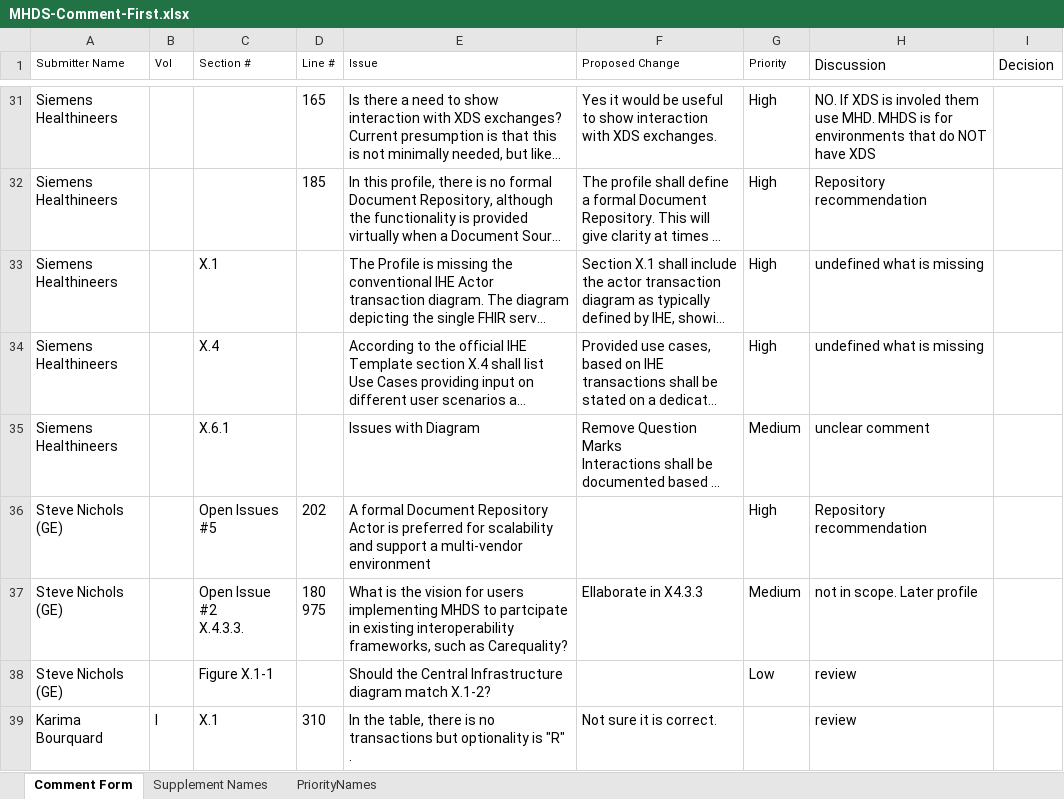
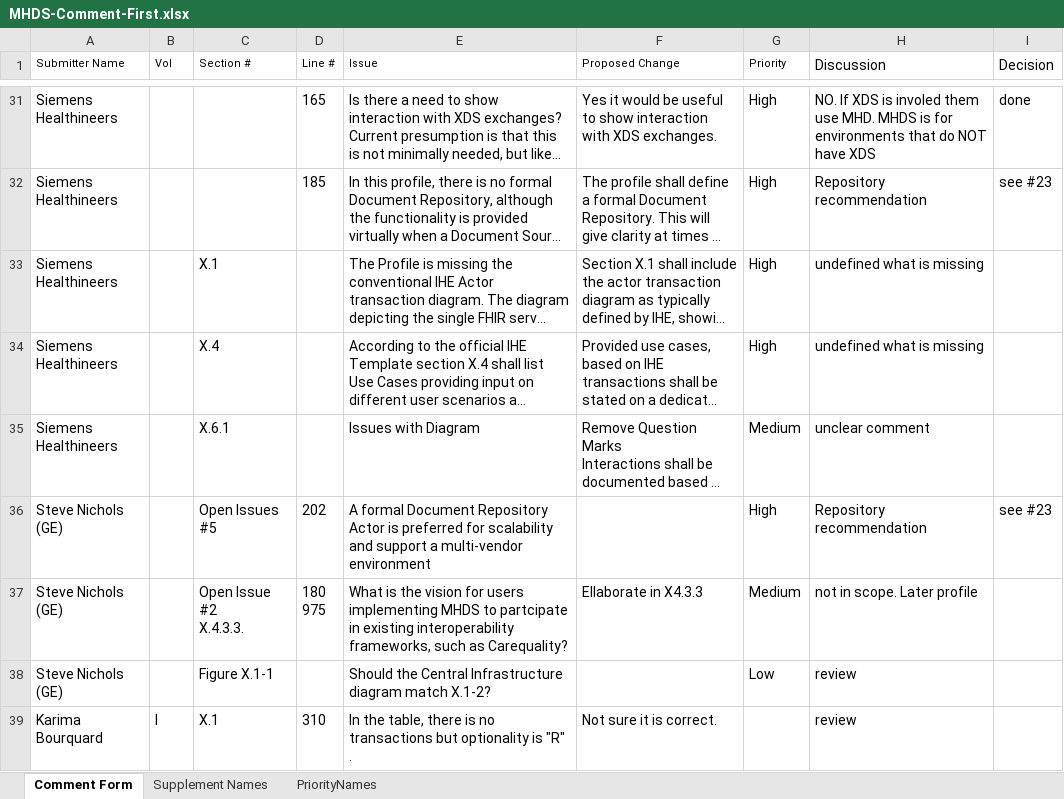
Before and after one commit to IHE/IT-Infrastructure, an Excel workbook: MHDS/MHDS-Comment-First.xlsx, sheet Comment Form, drawn as a sheet; only a part is shown, gaps mark what is left out; long unchanged cells end in …; values as stored, in another font and other column widths than the file's, no borders; the diff covers the shown part only; the diff names each change by its address in the sheet, - before the commit and + after, or states it on an @@ line.

Commit message:
first face-to-face discussion of MHDS comments

```diff
--- a/MHDS/MHDS-Comment-First.xlsx (sheet Comment Form)
+++ b/MHDS/MHDS-Comment-First.xlsx (sheet Comment Form)
-I31 (Decision): (empty)
+I31 (Decision): done
-I32 (Decision): (empty)
+I32 (Decision): see #23
-I36 (Decision): (empty)
+I36 (Decision): see #23
```
Also changed, not shown: 7 added rows, 21 edited cells and cell formats elsewhere in this sheet.
